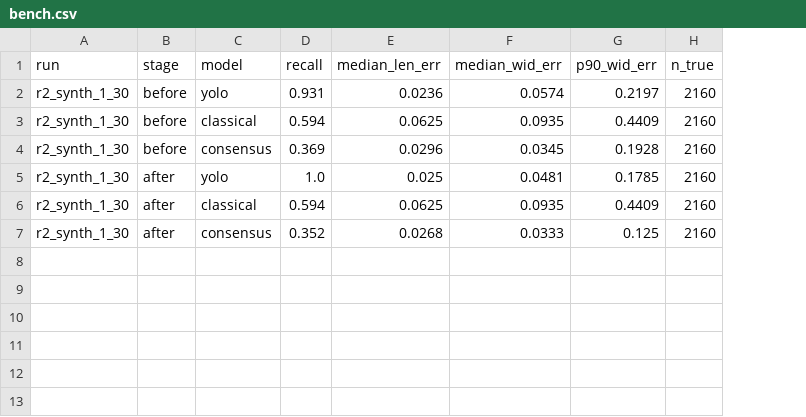
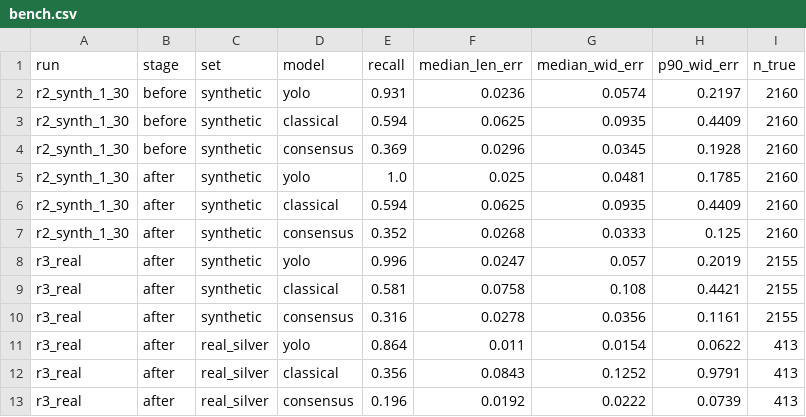
Before and after one commit to biobitworks/baebugs, a CSV file: dashboard/csv/bench.csv, drawn as a sheet; the diff names each change by its address in the sheet, - before the commit and + after, or states it on an @@ line.

Commit message:
Dashboard CSVs: per-set bench

```diff
--- a/dashboard/csv/bench.csv
+++ b/dashboard/csv/bench.csv
+column C (set), rows 2-7: all synthetic
+row 8: r3_real | after | synthetic | yolo | 0.996 | 0.0247 | 0.057 | 0.2019 | 2155
+row 9: r3_real | after | synthetic | classical | 0.581 | 0.0758 | 0.108 | 0.4421 | 2155
+row 10: r3_real | after | synthetic | consensus | 0.316 | 0.0278 | 0.0356 | 0.1161 | 2155
+row 11: r3_real | after | real_silver | yolo | 0.864 | 0.011 | 0.0154 | 0.0622 | 413
+row 12: r3_real | after | real_silver | classical | 0.356 | 0.0843 | 0.1252 | 0.9791 | 413
+row 13: r3_real | after | real_silver | consensus | 0.196 | 0.0192 | 0.0222 | 0.0739 | 413
```
